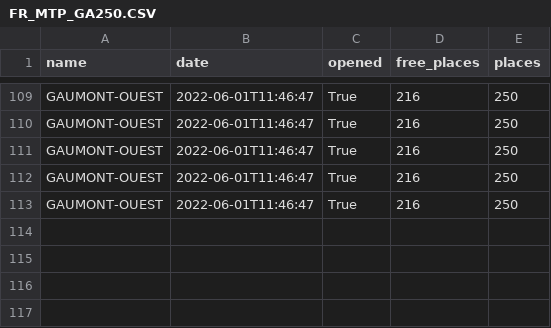
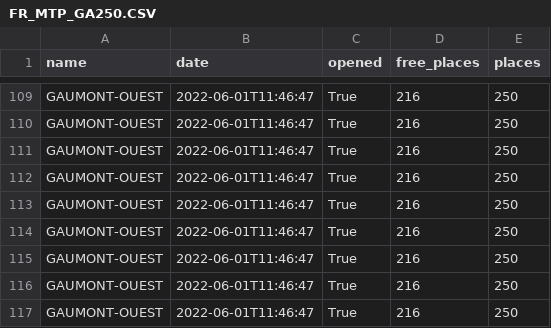
Before and after one commit to Keobook/import-cours-but-rt, a CSV file: cours/sae/sae-15/miniprojet/in/stats/csv/FR_MTP_GA250.CSV, drawn as a sheet; only a part is shown, gaps mark what is left out; the diff names each change by its address in the sheet, - before the commit and + after, or states it on an @@ line.

```diff
--- a/cours/sae/sae-15/miniprojet/in/stats/csv/FR_MTP_GA250.CSV
+++ b/cours/sae/sae-15/miniprojet/in/stats/csv/FR_MTP_GA250.CSV
+row 114: GAUMONT-OUEST | 2022-06-01T11:46:47 | True | 216 | 250
+row 115: GAUMONT-OUEST | 2022-06-01T11:46:47 | True | 216 | 250
+row 116: GAUMONT-OUEST | 2022-06-01T11:46:47 | True | 216 | 250
+row 117: GAUMONT-OUEST | 2022-06-01T11:46:47 | True | 216 | 250
```
Also changed, not shown: cours/sae/sae-15/miniprojet/in/stats/csv/FR_MTP_CIRC.CSV, cours/sae/sae-15/miniprojet/in/stats/csv/FR_MTP_GA109.CSV, 24 other files.
